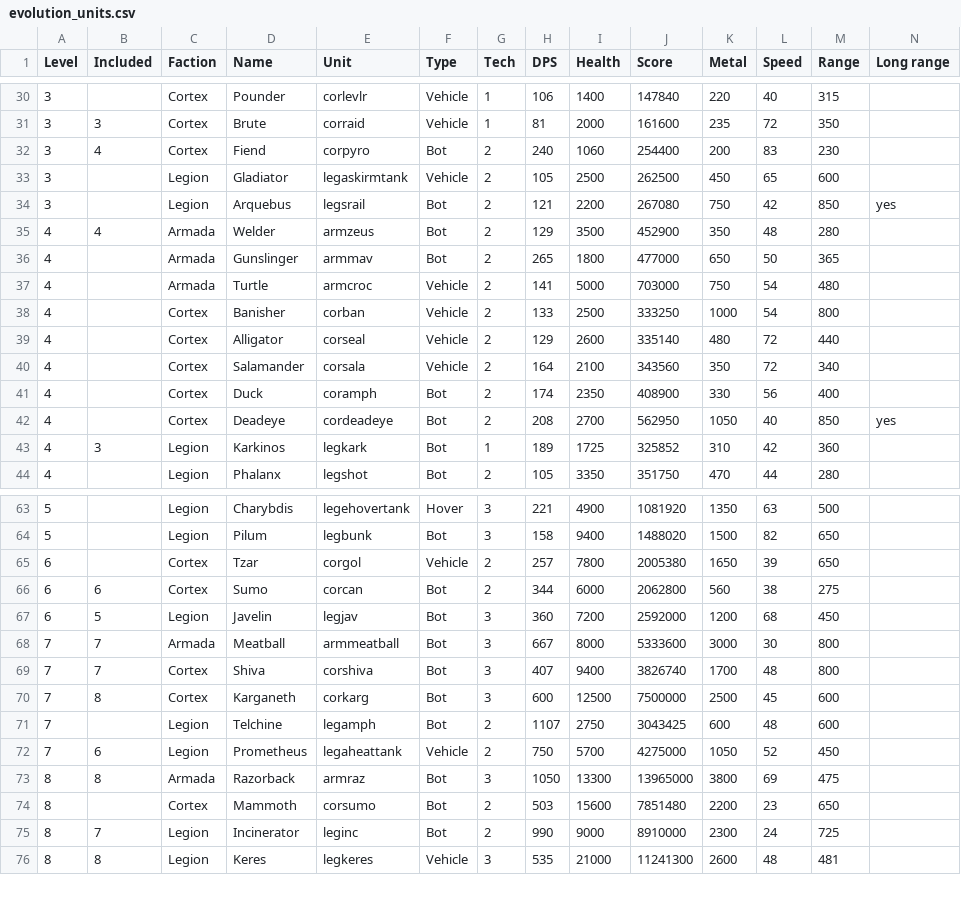
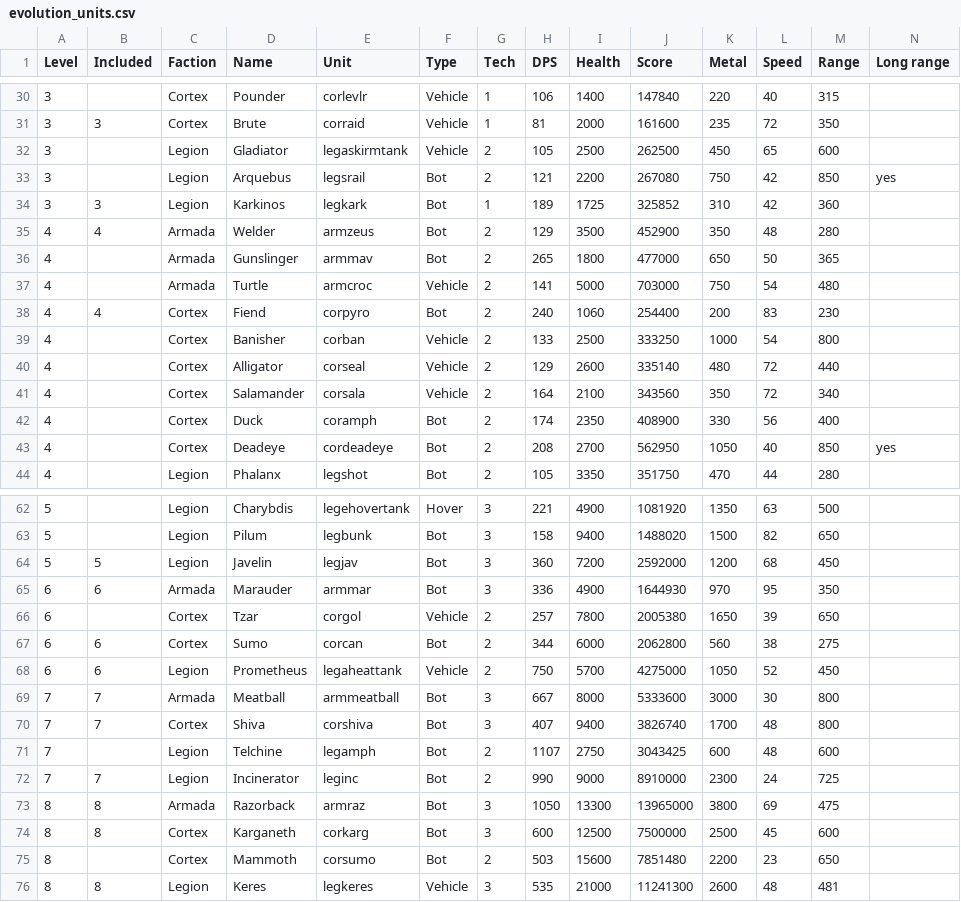
Before and after one commit to Ralf1108/BARLevelEditor, a CSV file: LevelEditor/game-modes/evolution_units.csv, drawn as a sheet; only a part is shown, gaps mark what is left out; removed rows and columns are numbered as before the commit, all else as after; rows hold the shown columns only; the diff covers the shown part only; the diff names each change by its address in the sheet, - before the commit and + after, or states it on an @@ line.

```diff
--- a/LevelEditor/game-modes/evolution_units.csv
+++ b/LevelEditor/game-modes/evolution_units.csv
-row 32: 3 | 4 | Cortex | Fiend | corpyro | Bot | 2 | 240 | 1060 | 254400 | 200 | 83 | 230
+row 34: 3 | 3 | Legion | Karkinos | legkark | Bot | 1 | 189 | 1725 | 325852 | 310 | 42 | 360
+row 38: 4 | 4 | Cortex | Fiend | corpyro | Bot | 2 | 240 | 1060 | 254400 | 200 | 83 | 230
-row 43: 4 | 3 | Legion | Karkinos | legkark | Bot | 1 | 189 | 1725 | 325852 | 310 | 42 | 360
+row 64: 5 | 5 | Legion | Javelin | legjav | Bot | 3 | 360 | 7200 | 2592000 | 1200 | 68 | 450
+row 65: 6 | 6 | Armada | Marauder | armmar | Bot | 3 | 336 | 4900 | 1644930 | 970 | 95 | 350
-row 67: 6 | 5 | Legion | Javelin | legjav | Bot | 3 | 360 | 7200 | 2592000 | 1200 | 68 | 450
+row 68: 6 | 6 | Legion | Prometheus | legaheattank | Vehicle | 2 | 750 | 5700 | 4275000 | 1050 | 52 | 450
-row 70: 7 | 8 | Cortex | Karganeth | corkarg | Bot | 3 | 600 | 12500 | 7500000 | 2500 | 45 | 600
-row 72: 7 | 6 | Legion | Prometheus | legaheattank | Vehicle | 2 | 750 | 5700 | 4275000 | 1050 | 52 | 450
+row 72: 7 | 7 | Legion | Incinerator | leginc | Bot | 2 | 990 | 9000 | 8910000 | 2300 | 24 | 725
+row 74: 8 | 8 | Cortex | Karganeth | corkarg | Bot | 3 | 600 | 12500 | 7500000 | 2500 | 45 | 600
-row 75: 8 | 7 | Legion | Incinerator | leginc | Bot | 2 | 990 | 9000 | 8910000 | 2300 | 24 | 725
```
Also changed, not shown: 1 removed row elsewhere in this file, 5 other files.
